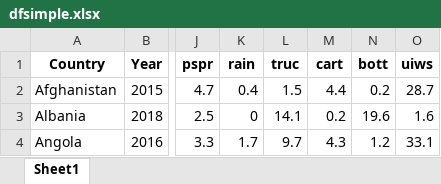
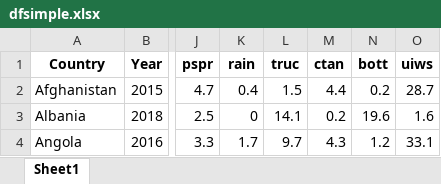
Before and after one commit to narslab/water-accessibility, an Excel workbook: results/dfsimple.xlsx, sheet Sheet1, drawn as a sheet; only a part is shown, gaps mark what is left out; values as stored, in another font and other column widths than the file's, no borders; the diff names each change by its address in the sheet, - before the commit and + after, or states it on an @@ line.

```diff
--- a/results/dfsimple.xlsx (sheet Sheet1)
+++ b/results/dfsimple.xlsx (sheet Sheet1)
-M1: cart
+M1: ctan
```
Also changed, not shown: data/tidy/Cumulative_Data.xlsx, results/df-water-access.xlsx, 4 other files.
